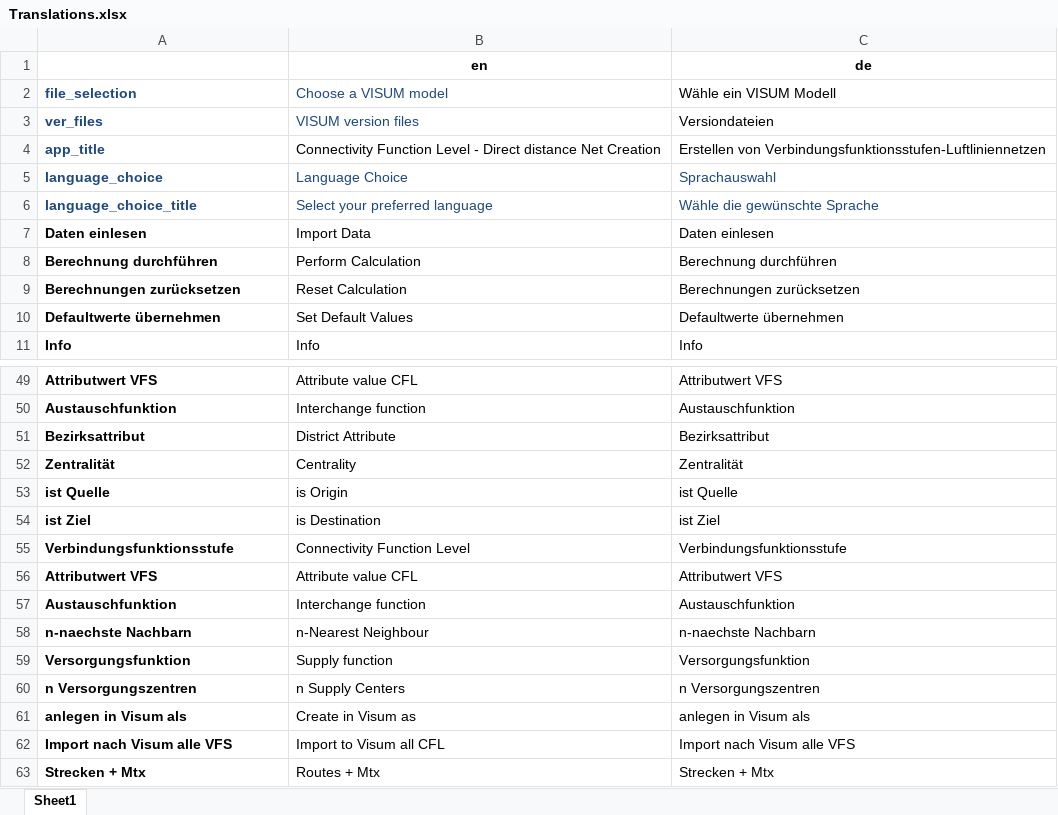
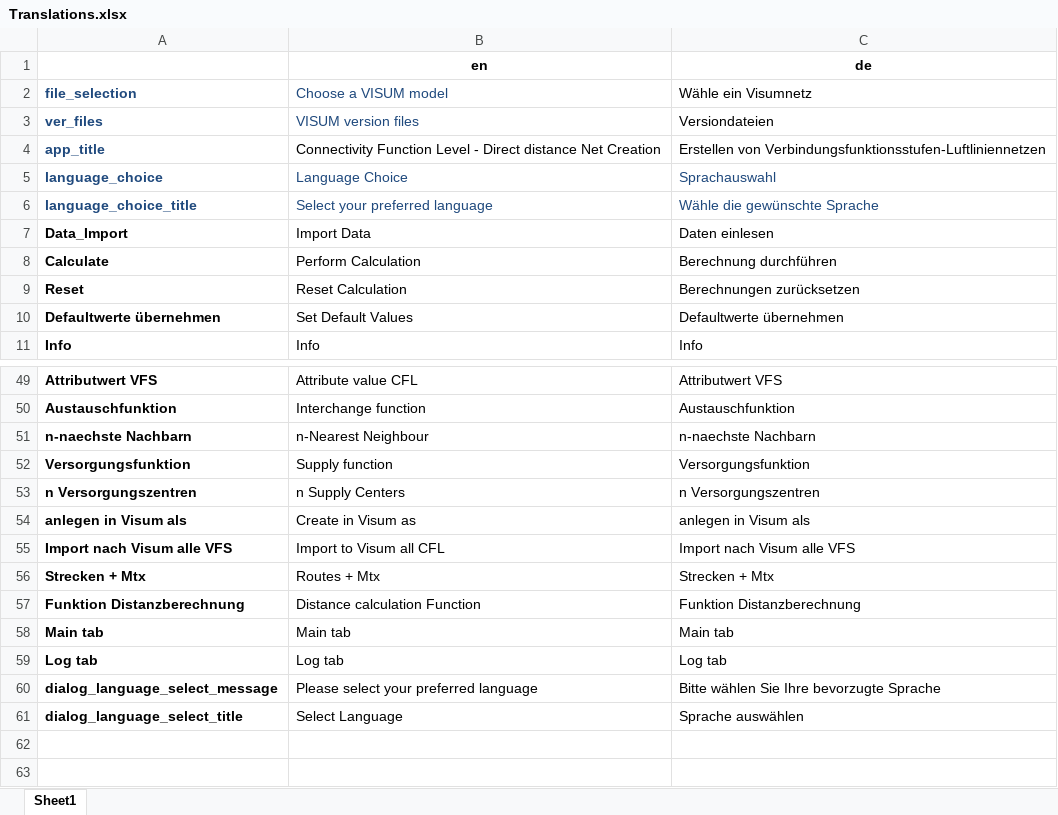
Before and after one commit to Verkehrsplanung-und-Verkehrsleittechnik/luftlinientool, an Excel workbook: Translations.xlsx, sheet Sheet1, drawn as a sheet; only a part is shown, gaps mark what is left out; values as stored, in another font and other column widths than the file's, no borders; removed rows and columns are numbered as before the commit, all else as after; the diff names each change by its address in the sheet, - before the commit and + after, or states it on an @@ line.

Commit message:
Übersetzung des Auswahlfensters beim Öffnen von Visum Übersetzung des PopUp Fensters der Sprachwahl Übersetzung Funktion Distanzberechnung

```diff
--- a/Translations.xlsx (sheet Sheet1)
+++ b/Translations.xlsx (sheet Sheet1)
-C2 (de): Wähle ein VISUM Modell
+C2 (de): Wähle ein Visumnetz
-A7: Daten einlesen
+A7: Data_Import
-A8: Berechnung durchführen
+A8: Calculate
-A9: Berechnungen zurücksetzen
+A9: Reset
-row 51: Bezirksattribut | District Attribute | Bezirksattribut
-row 52: Zentralität | Centrality | Zentralität
-row 53: ist Quelle | is Origin | ist Quelle
-row 54: ist Ziel | is Destination | ist Ziel
-row 55: Verbindungsfunktionsstufe | Connectivity Function Level | Verbindungsfunktionsstufe
-row 56: Attributwert VFS | Attribute value CFL | Attributwert VFS
-row 57: Austauschfunktion | Interchange function | Austauschfunktion
+row 57: Funktion Distanzberechnung | Distance calculation Function | Funktion Distanzberechnung
+row 58: Main tab | Main tab | Main tab
+row 59: Log tab | Log tab | Log tab
+row 60: dialog_language_select_message | Please select your preferred language | Bitte wählen Sie Ihre bevorzugte Sprache
+row 61: dialog_language_select_title | Select Language | Sprache auswählen
```
Also changed, not shown: 1 other file.
